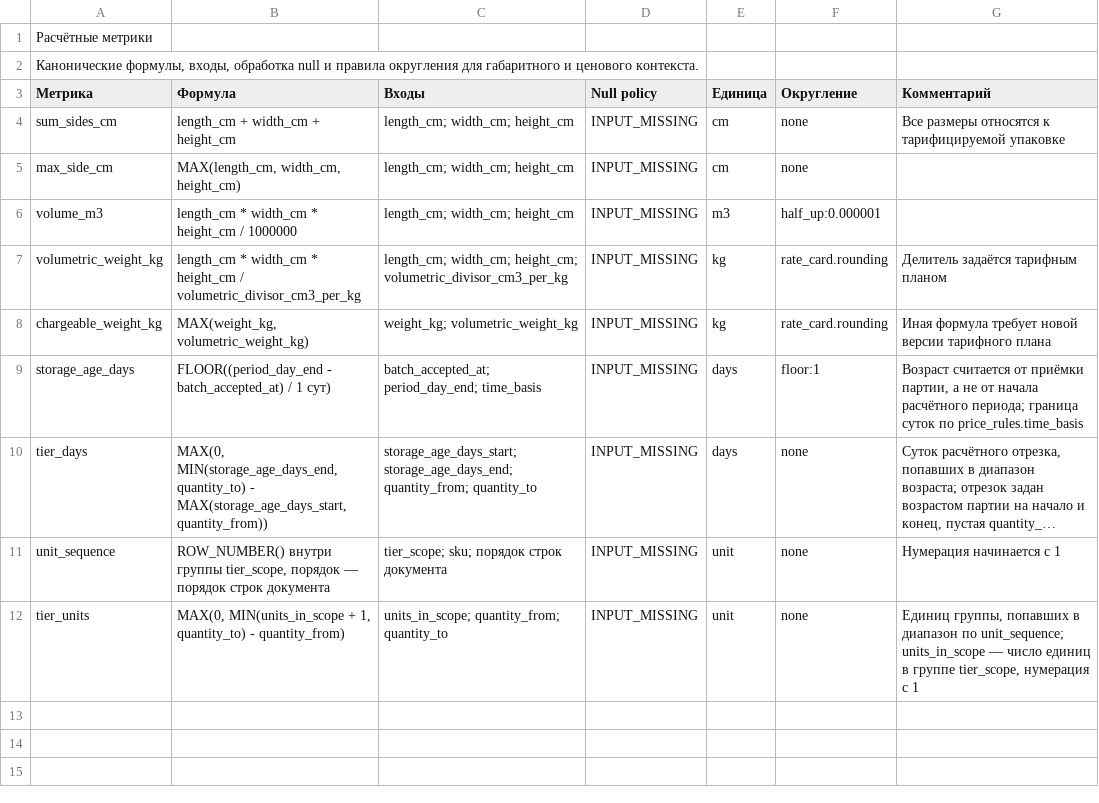
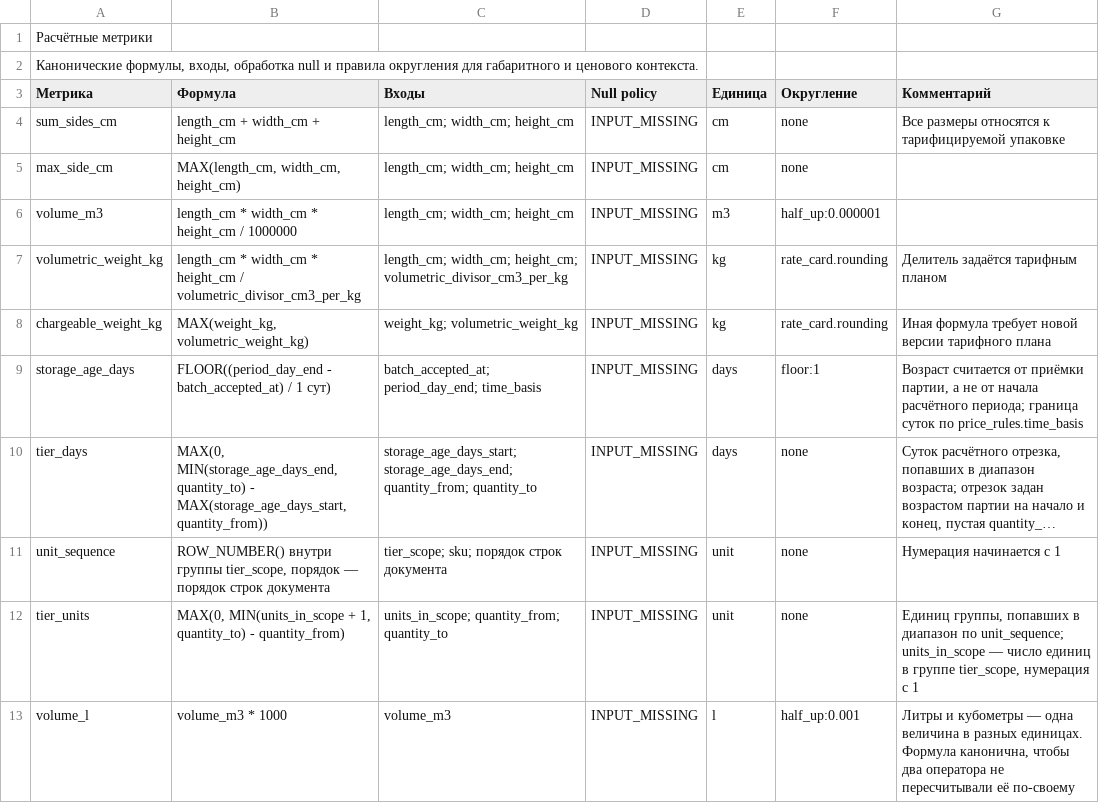
Before and after one commit to open-fsp/fsp, a CSV file: modules/core/derived_metrics.csv, drawn as a sheet; long unchanged cells end in ….

Commit message:
core 1.3, pricing 1.2: литры в единицах начисления, маркировка за заказ
Две дыры, которые видно на живом прайсе.

Маркировка тарифицировалась за заказ — фиксированная сумма с заказа
независимо от числа маркируемых единиц, — а стандарт разрешал ей только
товар, этикетку и час.

Отгрузка считалась за литр, а литра в единицах начисления не было
вовсе. Пересчитывать литры в кубометры при разборе прайса неправильно:
теряется исходная форма цены и правила округления, а логистика
маркетплейсов считается именно в литрах.

core 1.3 — единицы «литр» и «литро-день»; маркировка за заказ; литры у
отгрузки и доставки, литро-дни у хранения (тот же ряд, что товаро-день
и паллето-день); расчётная метрика volume_l с канонической формулой,
чтобы два оператора не пересчитывали объём по-своему.

pricing 1.2 — поле условия volume_l и одноимённая шкала ступеней.

```diff
--- a/modules/core/derived_metrics.csv
+++ b/modules/core/derived_metrics.csv
@@ -12 +12,2 @@ unit_sequence,"ROW_NUMBER() внутри группы tier_scope, порядок
 tier_units,"MAX(0, MIN(units_in_scope + 1, quantity_to) - quantity_from)",units_in_scope; quantity_from; quantity_to,INPUT_MISSING,unit,none,"Единиц группы, попавших в диапазон по unit_sequence; units_in_scope — число единиц в группе tier_scope, нумерация с 1"
+volume_l,volume_m3 * 1000,volume_m3,INPUT_MISSING,l,half_up:0.001,"Литры и кубометры — одна величина в разных единицах. Формула канонична, чтобы два оператора не пересчитывали её по-своему"
```
Also changed, not shown: modules/core/billing_metrics.csv, modules/core/catalog_services.csv, 8 other files.
